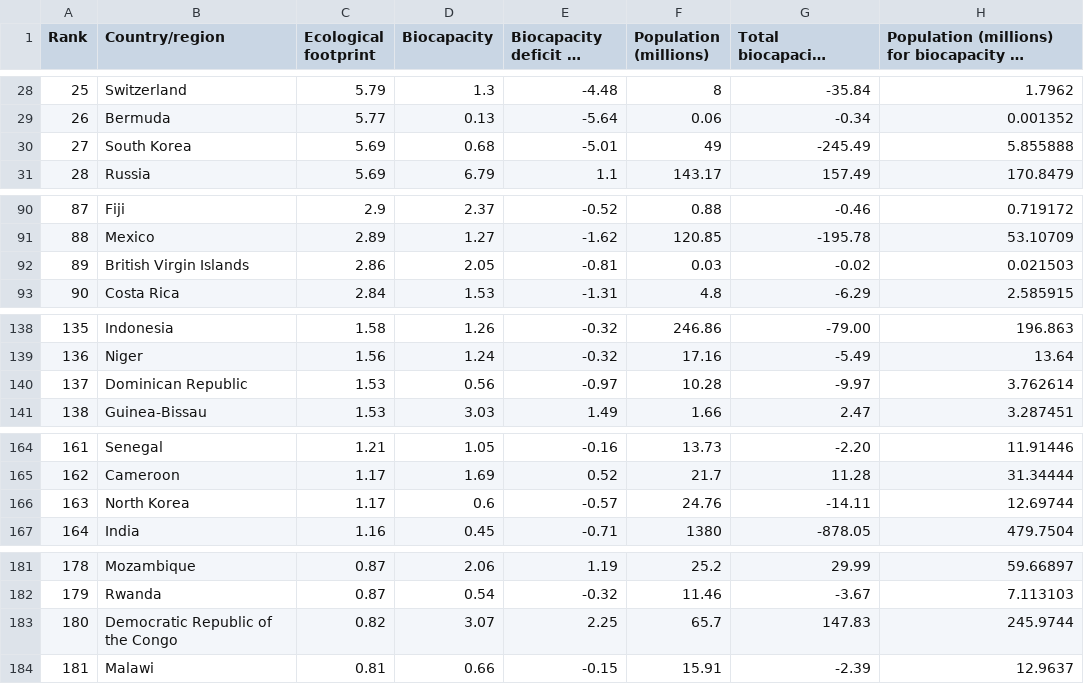
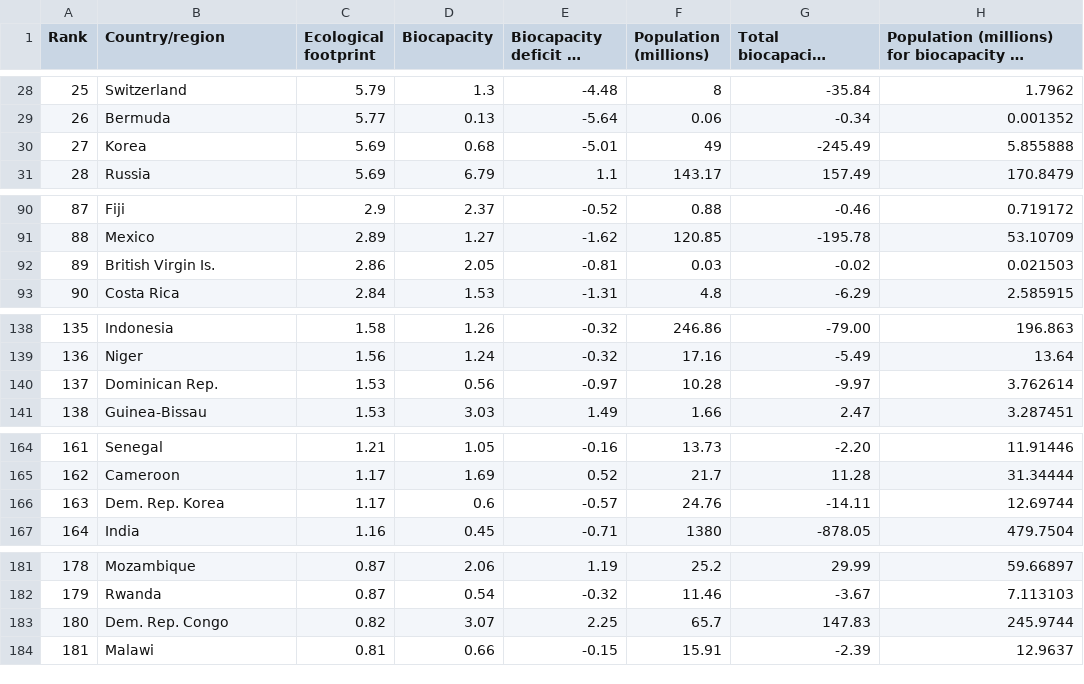
Before and after one commit to essteer/rp-folium-maps, a CSV file: footprint.csv, drawn as a sheet; only a part is shown, gaps mark what is left out; long unchanged cells end in …; the diff covers the shown part only; the diff names each change by its address in the sheet, - before the commit and + after, or states it on an @@ line.

Commit message:
clean up dataset country names

```diff
--- a/footprint.csv
+++ b/footprint.csv
-B30 (Country/region): South Korea
+B30 (Country/region): Korea
-B92 (Country/region): British Virgin Islands
+B92 (Country/region): British Virgin Is.
-B140 (Country/region): Dominican Republic
+B140 (Country/region): Dominican Rep.
-B166 (Country/region): North Korea
+B166 (Country/region): Dem. Rep. Korea
-B183 (Country/region): Democratic Republic of the Congo
+B183 (Country/region): Dem. Rep. Congo
```
Also changed, not shown: 8 edited cells elsewhere in this file, 1 other file.
